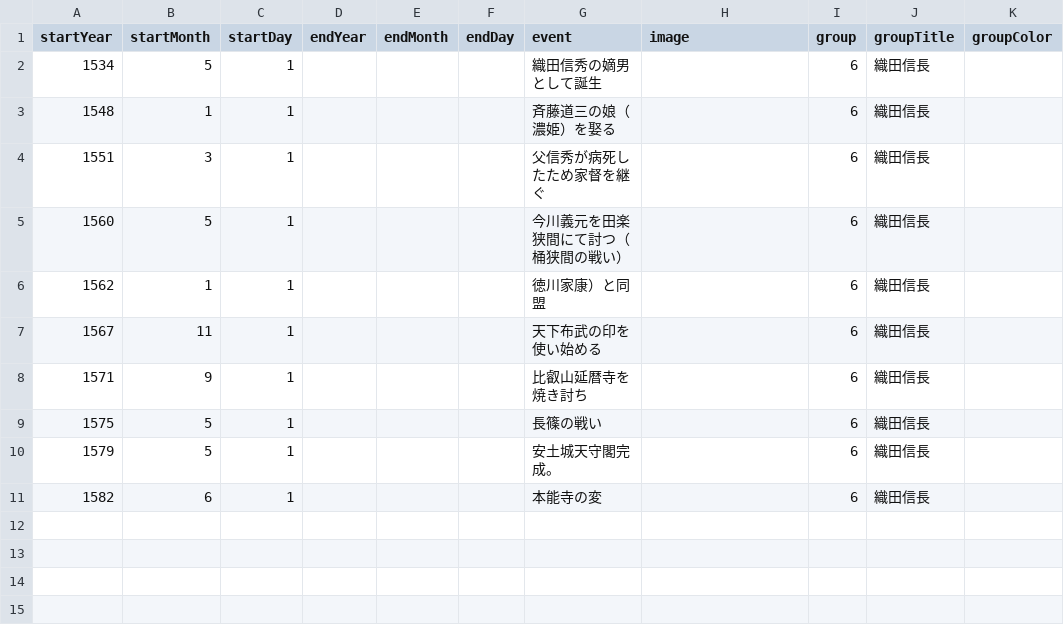
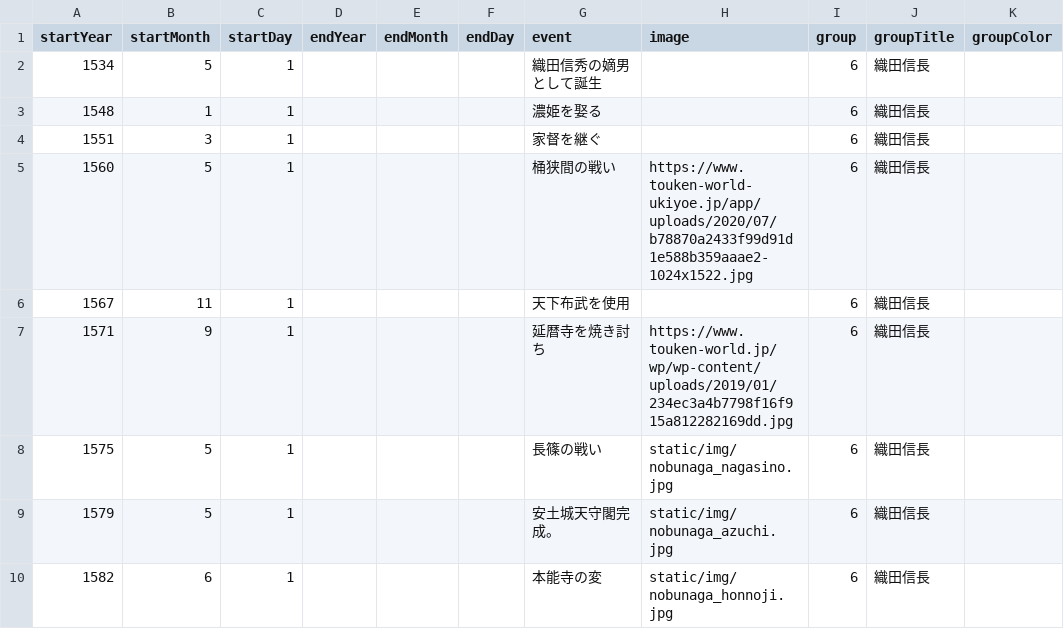
Before and after one commit to oue-s/PhoenixEyeView, a CSV file: db_csv/nobunaga.csv, drawn as a sheet.

```diff
--- a/db_csv/nobunaga.csv
+++ b/db_csv/nobunaga.csv
@@ -2,10 +2,9 @@
 1534,5,1,,,,織田信秀の嫡男として誕生,,6,織田信長,
-1548,1,1,,,,斉藤道三の娘（濃姫）を娶る,,6,織田信長,
-1551,3,1,,,,父信秀が病死したため家督を継ぐ,,6,織田信長,
-1560,5,1,,,,今川義元を田楽狭間にて討つ（桶狭間の戦い）,,6,織田信長,
-1562,1,1,,,,徳川家康）と同盟,,6,織田信長,
-1567,11,1,,,,天下布武の印を使い始める,,6,織田信長,
-1571,9,1,,,,比叡山延暦寺を焼き討ち,,6,織田信長,
-1575,5,1,,,,長篠の戦い,,6,織田信長,
-1579,5,1,,,,安土城天守閣完成。,,6,織田信長,
-1582,6,1,,,,本能寺の変,,6,織田信長,
+1548,1,1,,,,濃姫を娶る,,6,織田信長,
+1551,3,1,,,,家督を継ぐ,,6,織田信長,
+1560,5,1,,,,桶狭間の戦い,https://www.touken-world-ukiyoe.jp/app/uploads/2020/07/b78870a2433f99d91d1e588b359aaae2-1024x1522.jpg,6,織田信長,
+1567,11,1,,,,天下布武を使用,,6,織田信長,
+1571,9,1,,,,延暦寺を焼き討ち,https://www.touken-world.jp/wp/wp-content/uploads/2019/01/234ec3a4b7798f16f915a812282169dd.jpg,6,織田信長,
+1575,5,1,,,,長篠の戦い,static/img/nobunaga_nagasino.jpg,6,織田信長,
+1579,5,1,,,,安土城天守閣完成。,static/img/nobunaga_azuchi.jpg,6,織田信長,
+1582,6,1,,,,本能寺の変,static/img/nobunaga_honnoji.jpg,6,織田信長,
```
Also changed, not shown: db_csv/hachimantai.csv, db_csv/ieyasu.csv, 14 other files.
